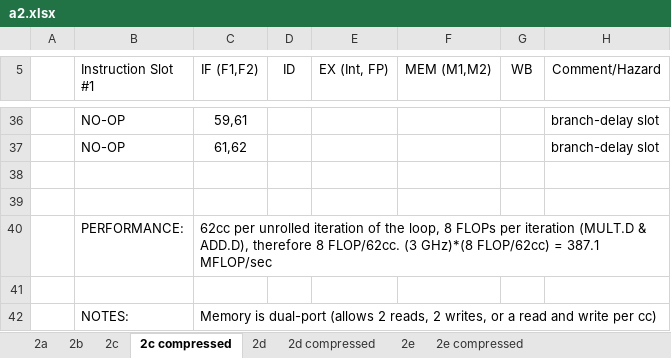
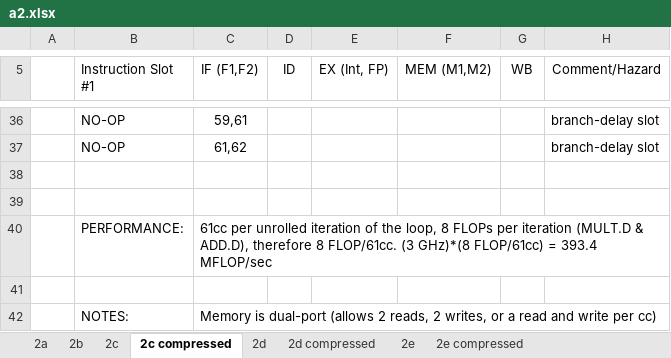
Before and after one commit to raeedh/COMPENG4DM4, an Excel workbook: Assignment 2/timing/a2.xlsx, sheet 2c compressed, drawn as a sheet; only a part is shown, gaps mark what is left out; values as stored, in another font and other column widths than the file's, no borders; the diff names each change by its address in the sheet, - before the commit and + after, or states it on an @@ line.

```diff
--- a/Assignment 2/timing/a2.xlsx (sheet 2c compressed)
+++ b/Assignment 2/timing/a2.xlsx (sheet 2c compressed)
-C40 (IF (F1,F2)): 62cc per unrolled iteration of the loop, 8 FLOPs per iteration (MULT.D & ADD.D), therefore 8 FLOP/62cc. (3 GHz)*(8 FLOP/62cc) = 387.1 MFLOP/sec
+C40 (IF (F1,F2)): 61cc per unrolled iteration of the loop, 8 FLOPs per iteration (MULT.D & ADD.D), therefore 8 FLOP/61cc. (3 GHz)*(8 FLOP/61cc) = 393.4 MFLOP/sec
```
Also changed, not shown: sheet 2a, sheet 2b, sheet 2e compressed, sheet 2d compressed, sheet 2c, sheet 2d, 1 more sheet.
